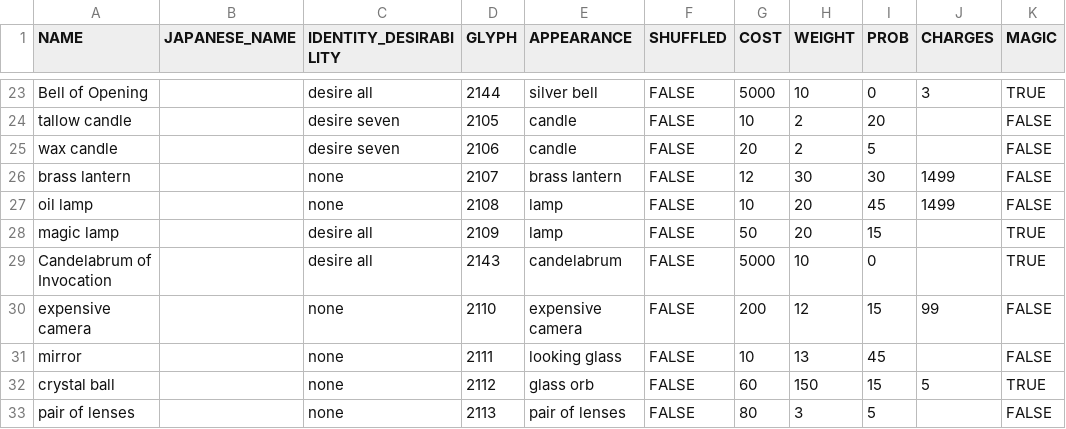
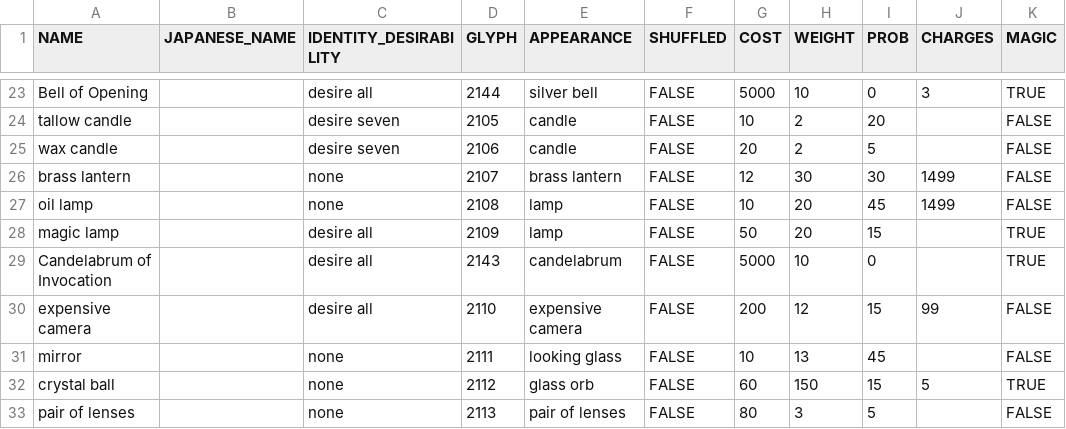
Before and after one commit to tanderson11/nethack-agent, a CSV file: spoilers/object_spoilers/tool_spoiler.csv, drawn as a sheet; only a part is shown, gaps mark what is left out; the diff names each change by its address in the sheet, - before the commit and + after, or states it on an @@ line.

Commit message:
Desire cameras now that we use them.

```diff
--- a/spoilers/object_spoilers/tool_spoiler.csv
+++ b/spoilers/object_spoilers/tool_spoiler.csv
-C30 (IDENTITY_DESIRABILITY): none
+C30 (IDENTITY_DESIRABILITY): desire all
```
